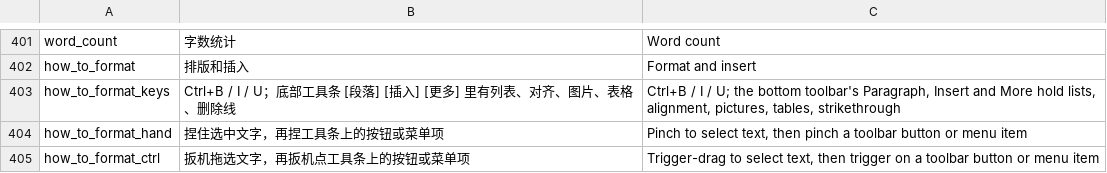
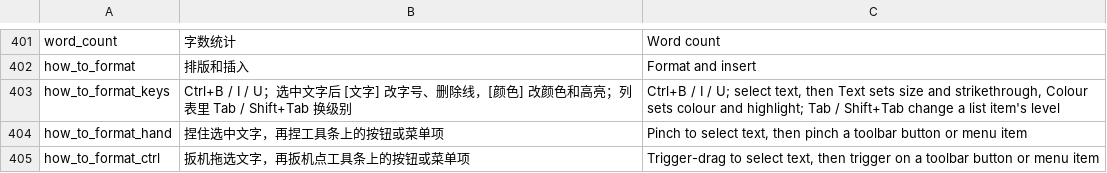
Before and after one commit to kejing-dev/SpatialOffice, a TSV file: tools/strings.tsv, drawn as a sheet; only a part is shown, gaps mark what is left out; the diff covers the shown part only.

```diff
--- a/tools/strings.tsv
+++ b/tools/strings.tsv
@@ -402,3 +402,3 @@ word_count	字数统计	Word count
 how_to_format	排版和插入	Format and insert
-how_to_format_keys	Ctrl+B / I / U；底部工具条 [段落] [插入] [更多] 里有列表、对齐、图片、表格、删除线	Ctrl+B / I / U; the bottom toolbar's Paragraph, Insert and More hold lists, alignment, pictures, tables, strikethrough
+how_to_format_keys	Ctrl+B / I / U；选中文字后 [文字] 改字号、删除线，[颜色] 改颜色和高亮；列表里 Tab / Shift+Tab 换级别	Ctrl+B / I / U; select text, then Text sets size and strikethrough, Colour sets colour and highlight; Tab / Shift+Tab change a list item's level
 how_to_format_hand	捏住选中文字，再捏工具条上的按钮或菜单项	Pinch to select text, then pinch a toolbar button or menu item
```
Also changed, not shown: 40 added rows elsewhere in this file, 17 other files.
